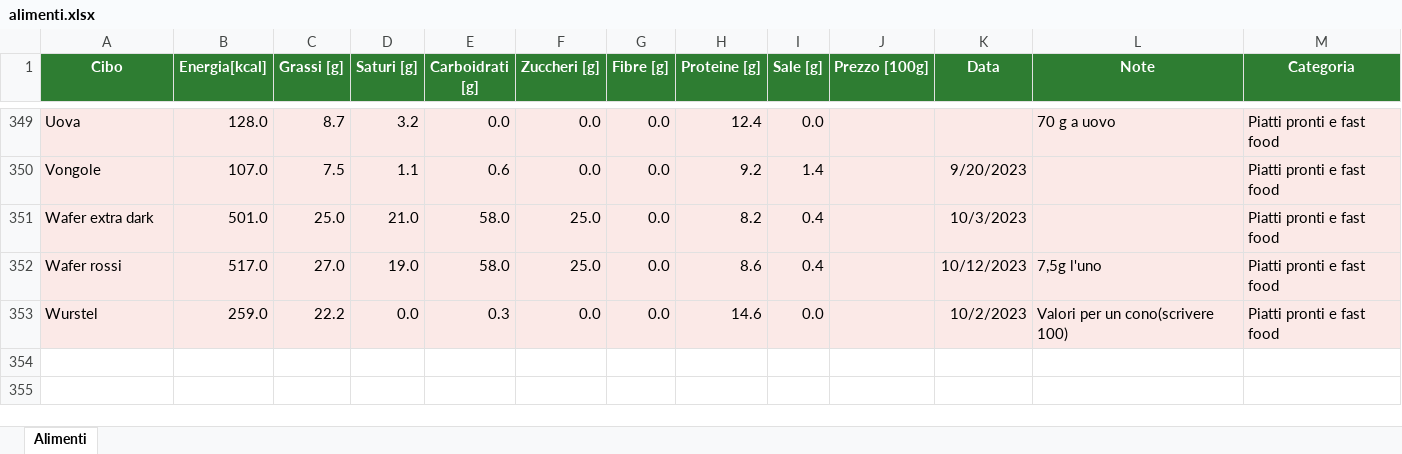
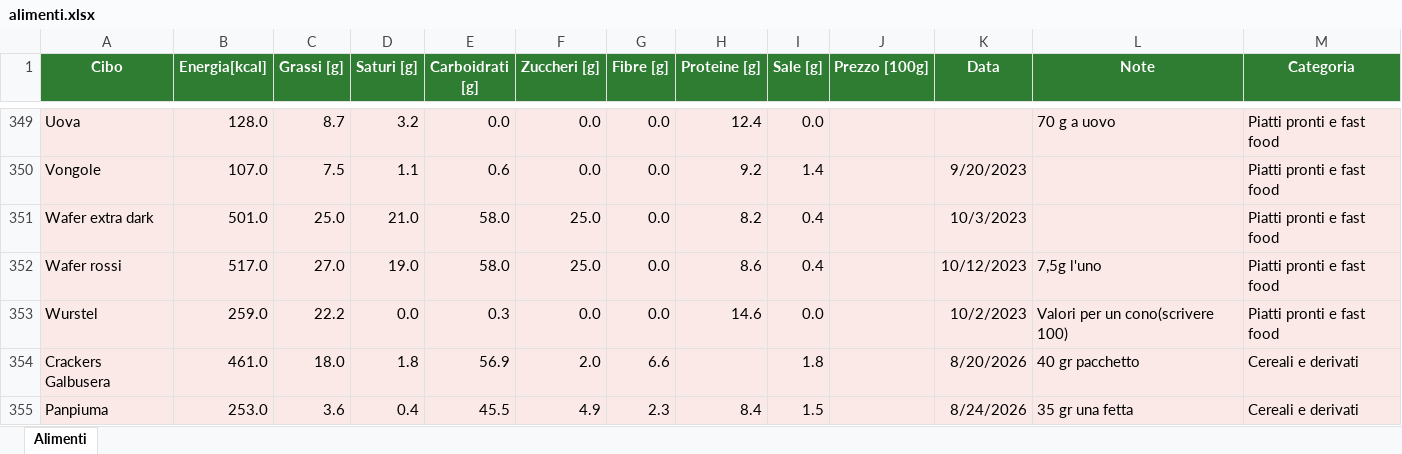
Before and after one commit to Dilah96/Dilah96.github.io, an Excel workbook: alimenti.xlsx, sheet Alimenti, drawn as a sheet; only a part is shown, gaps mark what is left out; values as stored, in another font and other column widths than the file's, no borders; the diff names each change by its address in the sheet, - before the commit and + after, or states it on an @@ line.

```diff
--- a/alimenti.xlsx (sheet Alimenti)
+++ b/alimenti.xlsx (sheet Alimenti)
+row 354: Crackers Galbusera | 461.0 | 18.0 | 1.8 | 56.9 | 2.0 | 6.6 |  | 1.8 |  | 8/20/2026 | 40 gr pacchetto | Cereali e derivati
+row 355: Panpiuma | 253.0 | 3.6 | 0.4 | 45.5 | 4.9 | 2.3 | 8.4 | 1.5 |  | 8/24/2026 | 35 gr una fetta | Cereali e derivati
```
Also changed, not shown: 1 other file.
